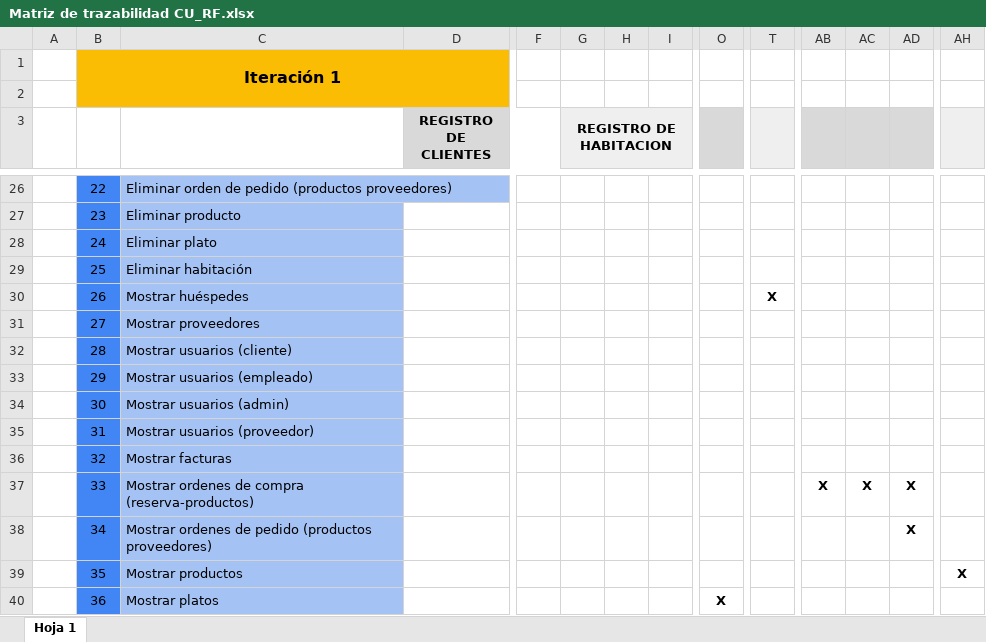
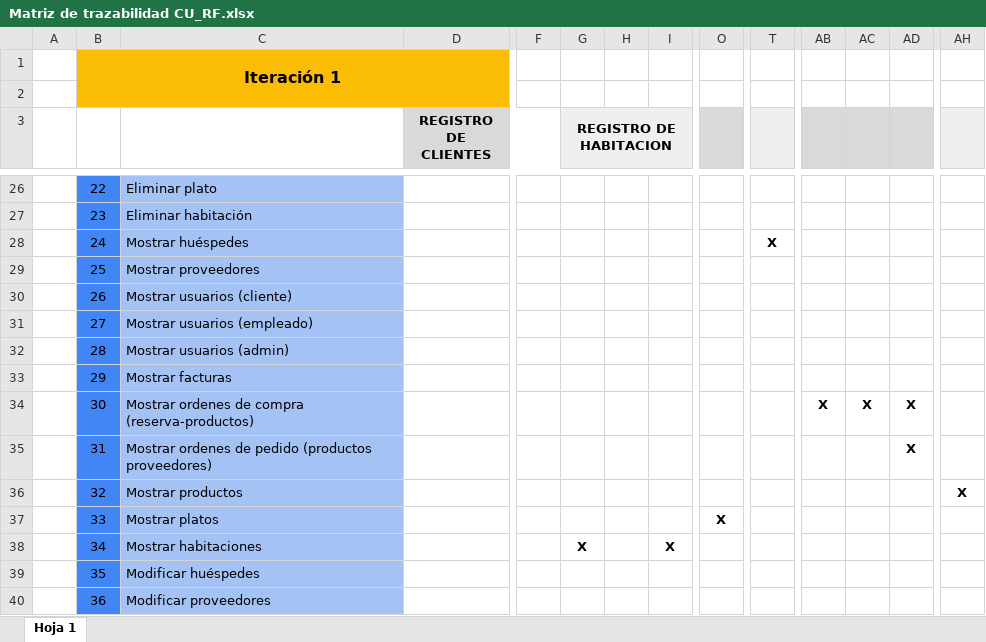
Before and after one commit to dcdarck/Hostal-donia-clarita, an Excel workbook: Iteración 1/Matriz de trazabilidad CU_RF.xlsx, sheet Hoja 1, drawn as a sheet; only a part is shown, gaps mark what is left out; values as stored, in another font and other column widths than the file's, no borders; charts and pictures not drawn; the diff covers the shown part only; the diff names each change by its address in the sheet, - before the commit and + after, or states it on an @@ line.

```diff
--- a/Iteración 1/Matriz de trazabilidad CU_RF.xlsx (sheet Hoja 1)
+++ b/Iteración 1/Matriz de trazabilidad CU_RF.xlsx (sheet Hoja 1)
-C26: Eliminar orden de pedido (productos proveedores)
+C26: Eliminar plato
-C27: Eliminar producto
+C27: Eliminar habitación
-C28: Eliminar plato
+C28: Mostrar huéspedes
-T28: (empty)
+T28: X
-C29: Eliminar habitación
+C29: Mostrar proveedores
-C30: Mostrar huéspedes
+C30: Mostrar usuarios (cliente)
-T30: X
+T30: (empty)
-C31: Mostrar proveedores
+C31: Mostrar usuarios (empleado)
-C32: Mostrar usuarios (cliente)
+C32: Mostrar usuarios (admin)
-C33: Mostrar usuarios (empleado)
+C33: Mostrar facturas
-C34: Mostrar usuarios (admin)
+C34: Mostrar ordenes de compra (reserva-productos)
-AB34: (empty)
+AB34: X
-AC34: (empty)
+AC34: X
-AD34:AD35: (empty)
+AD34:AD35: X
-C35: Mostrar usuarios (proveedor)
+C35: Mostrar ordenes de pedido (productos proveedores)
-C36: Mostrar facturas
+C36: Mostrar productos
-AH36: (empty)
+AH36: X
-C37: Mostrar ordenes de compra (reserva-productos)
+C37: Mostrar platos
-O37: (empty)
+O37: X
-AB37: X
+AB37: (empty)
-AC37: X
+AC37: (empty)
-AD37:AD38: X
+AD37:AD38: (empty)
-C38: Mostrar ordenes de pedido (productos proveedores)
+C38: Mostrar habitaciones
-G38 (REGISTRO DE HABITACION): (empty)
+G38 (REGISTRO DE HABITACION): X
-I38: (empty)
+I38: X
-C39: Mostrar productos
+C39: Modificar huéspedes
-AH39: X
+AH39: (empty)
-C40: Mostrar platos
+C40: Modificar proveedores
-O40: X
+O40: (empty)
```
Also changed, not shown: 3 removed rows and 93 edited cells elsewhere in this sheet, charts or pictures, Iteración 1/Matriz de trazabilidad CU_FUNCIONES.xlsx, 5 other files.
